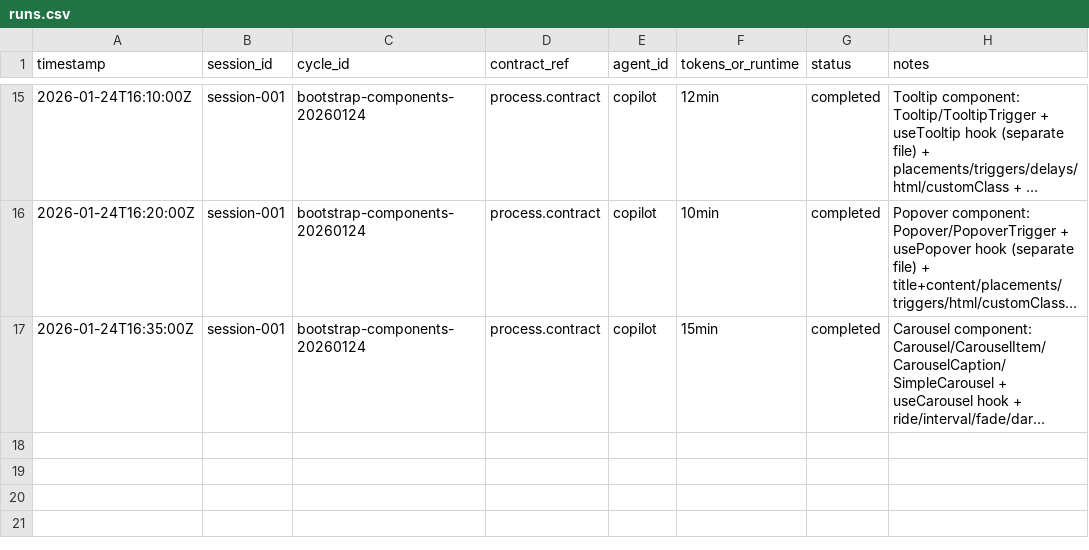
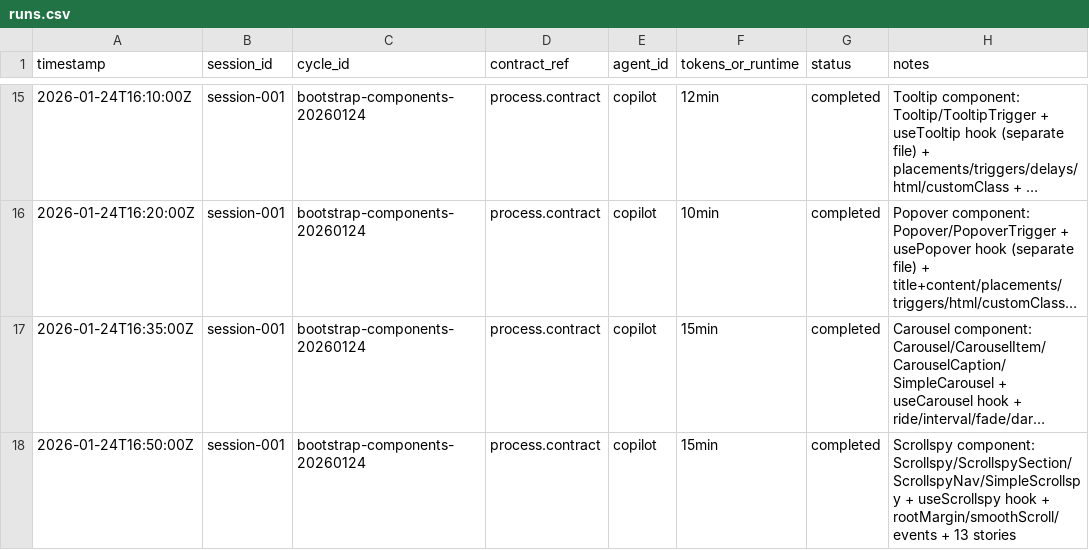
Before and after one commit to cresencio/bootstrap-vite-storybook, a CSV file: cxs/ledger/runs.csv, drawn as a sheet; only a part is shown, gaps mark what is left out; long unchanged cells end in …; the diff names each change by its address in the sheet, - before the commit and + after, or states it on an @@ line.

Commit message:
feat(Scrollspy): add Scrollspy component and related stories
- Implemented Scrollspy component for automatic navigation updates based on scroll position.
- Created ScrollspySection and ScrollspyNav components for structured content and navigation.
- Added SimpleScrollspy for an all-in-one solution with navigation.
- Introduced useScrollspy hook for programmatic control of scrollspy behavior.
- Developed comprehensive stories for Scrollspy showcasing various use cases and configurations.
- Added SCSS variables for Scrollspy customization.
- Updated bootstrap-custom.scss to include Scrollspy variables.
- Documented Scrollspy features and usage in the component's story.

```diff
--- a/cxs/ledger/runs.csv
+++ b/cxs/ledger/runs.csv
+row 18: 2026-01-24T16:50:00Z | session-001 | bootstrap-components-20260124 | process.contract | copilot | 15min | completed | Scrollspy component: Scrollspy/ScrollspySection/ScrollspyNav/SimpleScrollspy + useScrollspy hook + rootMargin/smoothScroll/events + 13 stories
```
Also changed, not shown: 5 other files.
